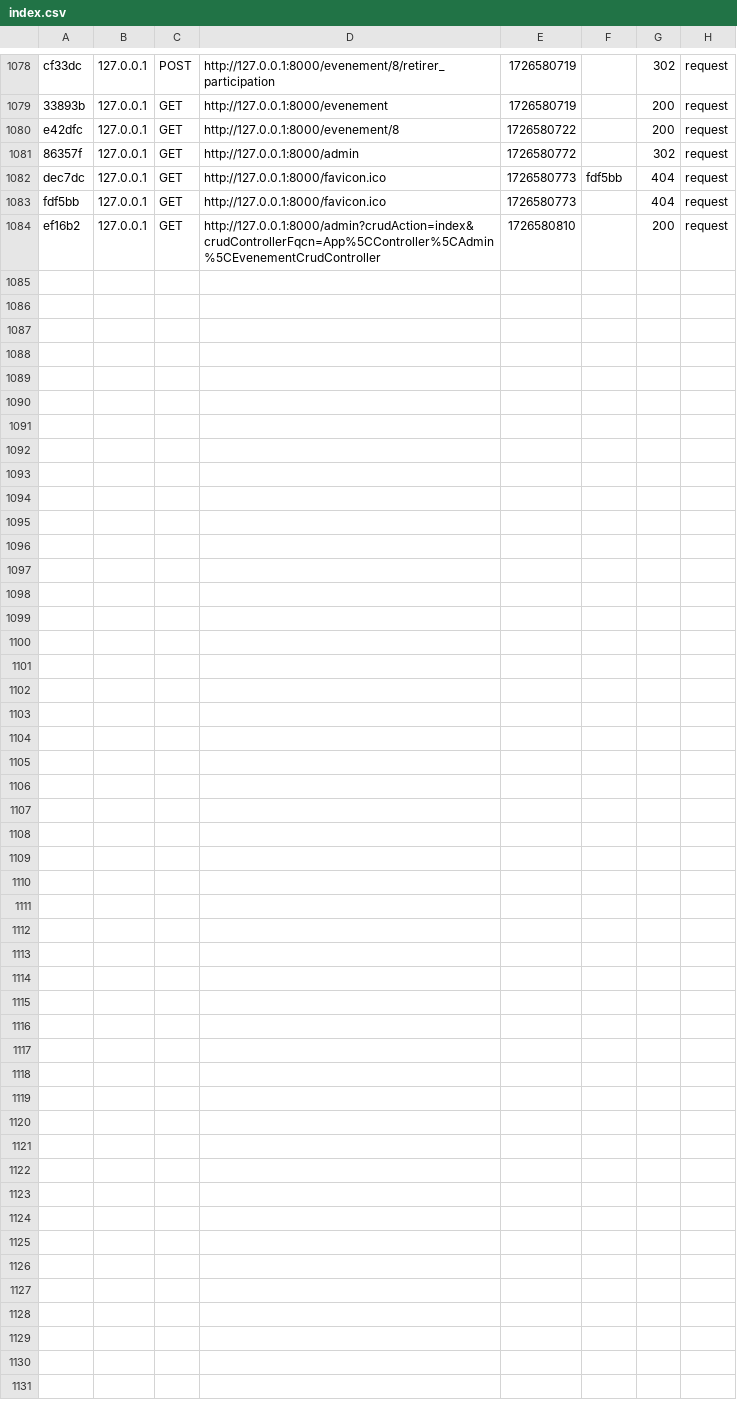
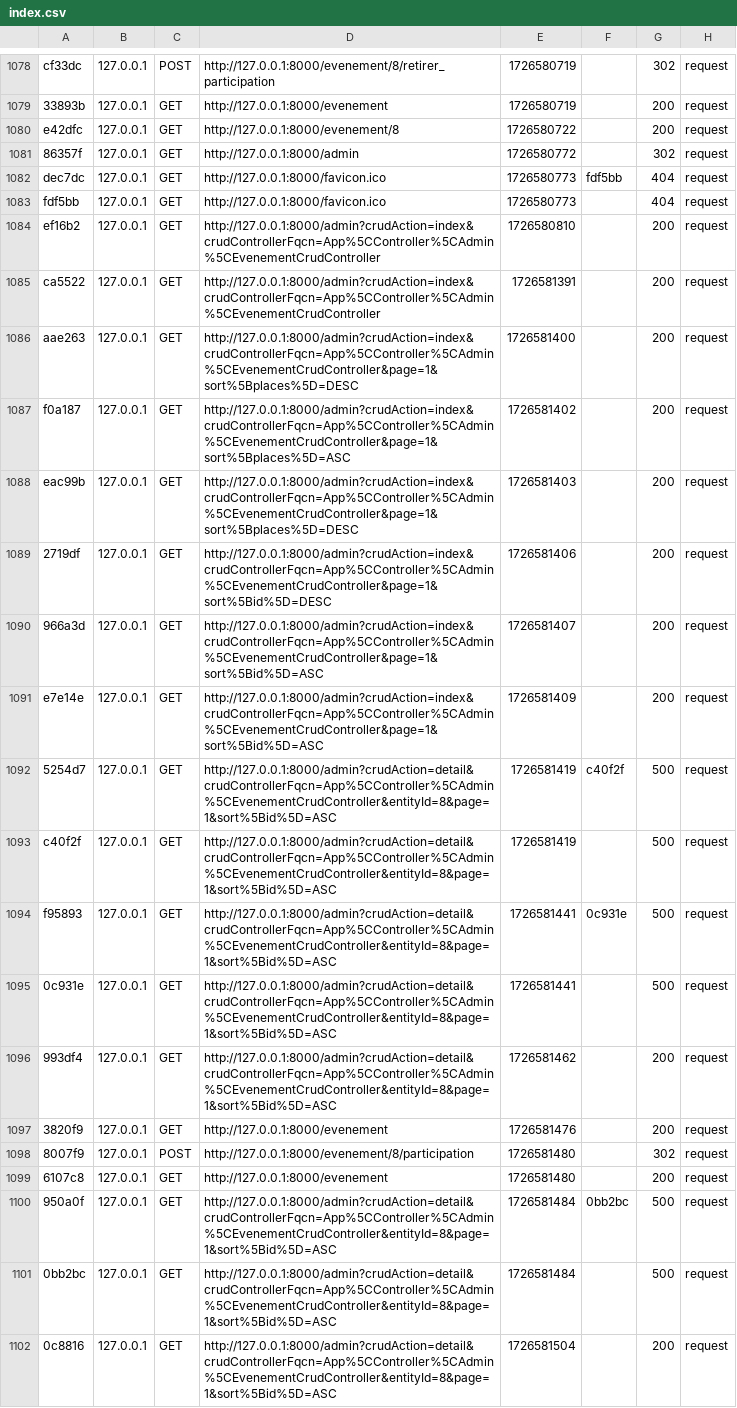
Before and after one commit to Hippolyte-Gander/BCKR, a CSV file: var/cache/dev/profiler/index.csv, drawn as a sheet; only a part is shown, gaps mark what is left out; the diff names each change by its address in the sheet, - before the commit and + after, or states it on an @@ line.

Commit message:
EASYADMIN : affichage des participations (pseudo + nbrParticipanst) dans détail évenement OK

```diff
--- a/var/cache/dev/profiler/index.csv
+++ b/var/cache/dev/profiler/index.csv
+row 1085: ca5522 | 127.0.0.1 | GET | http://127.0.0.1:8000/admin?crudAction=index&crudControllerFqcn=App%5CController%5CAdmin%5CEvenementCrudController | 1726581391 |  | 200 | request
+row 1086: aae263 | 127.0.0.1 | GET | http://127.0.0.1:8000/admin?crudAction=index&crudControllerFqcn=App%5CController%5CAdmin%5CEvenementCrudController&page=1&sort%5Bplaces%5D=DESC | 1726581400 |  | 200 | request
+row 1087: f0a187 | 127.0.0.1 | GET | http://127.0.0.1:8000/admin?crudAction=index&crudControllerFqcn=App%5CController%5CAdmin%5CEvenementCrudController&page=1&sort%5Bplaces%5D=ASC | 1726581402 |  | 200 | request
+row 1088: eac99b | 127.0.0.1 | GET | http://127.0.0.1:8000/admin?crudAction=index&crudControllerFqcn=App%5CController%5CAdmin%5CEvenementCrudController&page=1&sort%5Bplaces%5D=DESC | 1726581403 |  | 200 | request
+row 1089: 2719df | 127.0.0.1 | GET | http://127.0.0.1:8000/admin?crudAction=index&crudControllerFqcn=App%5CController%5CAdmin%5CEvenementCrudController&page=1&sort%5Bid%5D=DESC | 1726581406 |  | 200 | request
+row 1090: 966a3d | 127.0.0.1 | GET | http://127.0.0.1:8000/admin?crudAction=index&crudControllerFqcn=App%5CController%5CAdmin%5CEvenementCrudController&page=1&sort%5Bid%5D=ASC | 1726581407 |  | 200 | request
+row 1091: e7e14e | 127.0.0.1 | GET | http://127.0.0.1:8000/admin?crudAction=index&crudControllerFqcn=App%5CController%5CAdmin%5CEvenementCrudController&page=1&sort%5Bid%5D=ASC | 1726581409 |  | 200 | request
+row 1092: 5254d7 | 127.0.0.1 | GET | http://127.0.0.1:8000/admin?crudAction=detail&crudControllerFqcn=App%5CController%5CAdmin%5CEvenementCrudController&entityId=8&page=1&sort%5Bid%5D=ASC | 1726581419 | c40f2f | 500 | request
+row 1093: c40f2f | 127.0.0.1 | GET | http://127.0.0.1:8000/admin?crudAction=detail&crudControllerFqcn=App%5CController%5CAdmin%5CEvenementCrudController&entityId=8&page=1&sort%5Bid%5D=ASC | 1726581419 |  | 500 | request
+row 1094: f95893 | 127.0.0.1 | GET | http://127.0.0.1:8000/admin?crudAction=detail&crudControllerFqcn=App%5CController%5CAdmin%5CEvenementCrudController&entityId=8&page=1&sort%5Bid%5D=ASC | 1726581441 | 0c931e | 500 | request
+row 1095: 0c931e | 127.0.0.1 | GET | http://127.0.0.1:8000/admin?crudAction=detail&crudControllerFqcn=App%5CController%5CAdmin%5CEvenementCrudController&entityId=8&page=1&sort%5Bid%5D=ASC | 1726581441 |  | 500 | request
+row 1096: 993df4 | 127.0.0.1 | GET | http://127.0.0.1:8000/admin?crudAction=detail&crudControllerFqcn=App%5CController%5CAdmin%5CEvenementCrudController&entityId=8&page=1&sort%5Bid%5D=ASC | 1726581462 |  | 200 | request
+row 1097: 3820f9 | 127.0.0.1 | GET | http://127.0.0.1:8000/evenement | 1726581476 |  | 200 | request
+row 1098: 8007f9 | 127.0.0.1 | POST | http://127.0.0.1:8000/evenement/8/participation | 1726581480 |  | 302 | request
+row 1099: 6107c8 | 127.0.0.1 | GET | http://127.0.0.1:8000/evenement | 1726581480 |  | 200 | request
+row 1100: 950a0f | 127.0.0.1 | GET | http://127.0.0.1:8000/admin?crudAction=detail&crudControllerFqcn=App%5CController%5CAdmin%5CEvenementCrudController&entityId=8&page=1&sort%5Bid%5D=ASC | 1726581484 | 0bb2bc | 500 | request
+row 1101: 0bb2bc | 127.0.0.1 | GET | http://127.0.0.1:8000/admin?crudAction=detail&crudControllerFqcn=App%5CController%5CAdmin%5CEvenementCrudController&entityId=8&page=1&sort%5Bid%5D=ASC | 1726581484 |  | 500 | request
+row 1102: 0c8816 | 127.0.0.1 | GET | http://127.0.0.1:8000/admin?crudAction=detail&crudControllerFqcn=App%5CController%5CAdmin%5CEvenementCrudController&entityId=8&page=1&sort%5Bid%5D=ASC | 1726581504 |  | 200 | request
```
Also changed, not shown: 3 other files.
